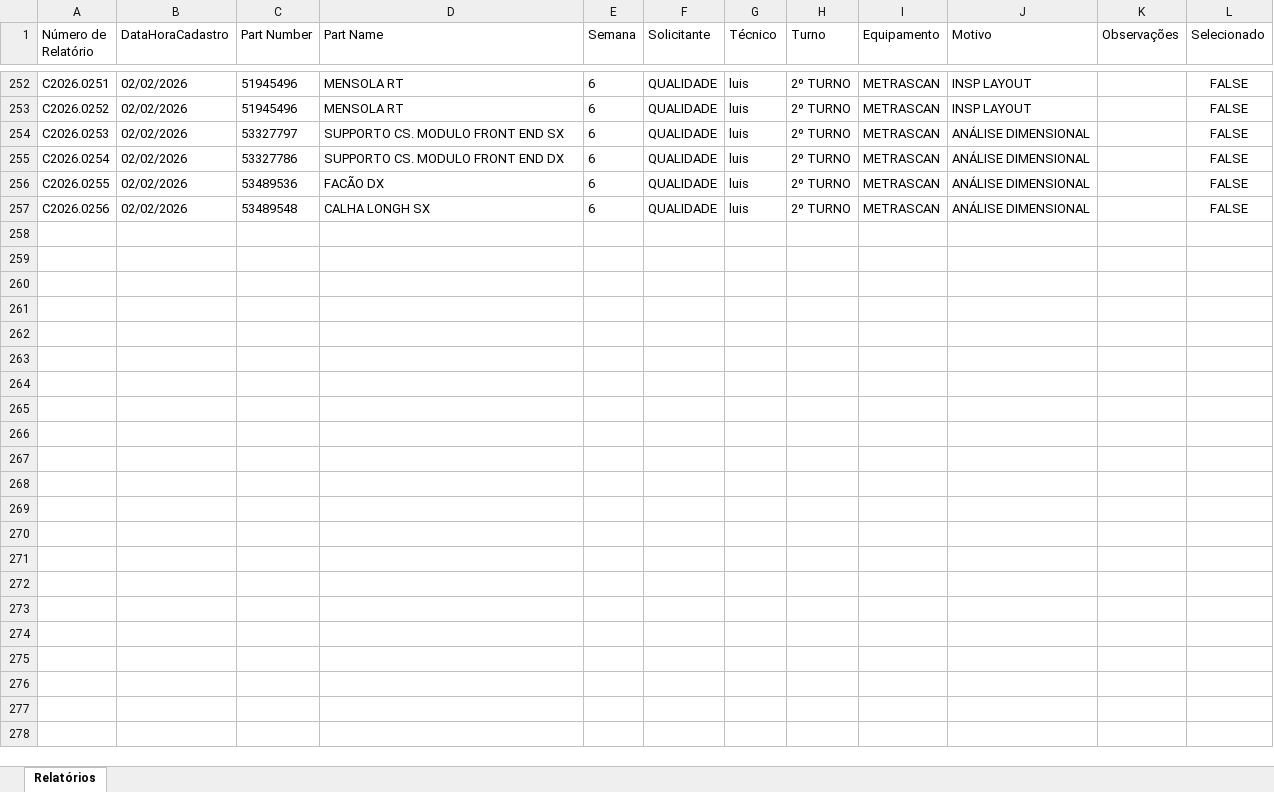
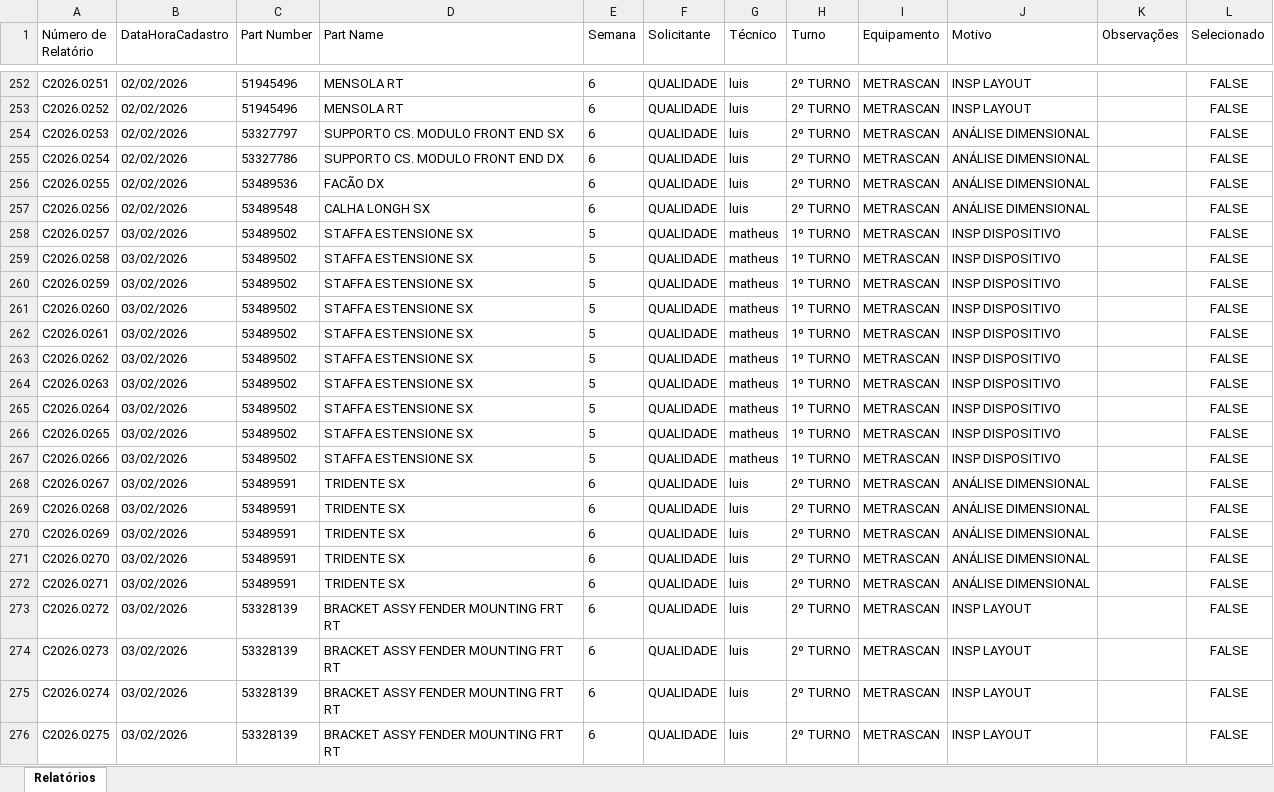
Before and after one commit to euluisdev/reports-save, an Excel workbook: data/relatorios.xlsx, sheet Relatórios, drawn as a sheet; only a part is shown, gaps mark what is left out; values as stored, in another font and other column widths than the file's, no borders; the diff covers the shown part only; the diff names each change by its address in the sheet, - before the commit and + after, or states it on an @@ line.

```diff
--- a/data/relatorios.xlsx (sheet Relatórios)
+++ b/data/relatorios.xlsx (sheet Relatórios)
+row 258: C2026.0257 | 03/02/2026 | 53489502 | STAFFA ESTENSIONE SX | 5 | QUALIDADE | matheus | 1º TURNO | METRASCAN | INSP DISPOSITIVO |  | FALSE
+row 259: C2026.0258 | 03/02/2026 | 53489502 | STAFFA ESTENSIONE SX | 5 | QUALIDADE | matheus | 1º TURNO | METRASCAN | INSP DISPOSITIVO |  | FALSE
+row 260: C2026.0259 | 03/02/2026 | 53489502 | STAFFA ESTENSIONE SX | 5 | QUALIDADE | matheus | 1º TURNO | METRASCAN | INSP DISPOSITIVO |  | FALSE
+row 261: C2026.0260 | 03/02/2026 | 53489502 | STAFFA ESTENSIONE SX | 5 | QUALIDADE | matheus | 1º TURNO | METRASCAN | INSP DISPOSITIVO |  | FALSE
+row 262: C2026.0261 | 03/02/2026 | 53489502 | STAFFA ESTENSIONE SX | 5 | QUALIDADE | matheus | 1º TURNO | METRASCAN | INSP DISPOSITIVO |  | FALSE
+row 263: C2026.0262 | 03/02/2026 | 53489502 | STAFFA ESTENSIONE SX | 5 | QUALIDADE | matheus | 1º TURNO | METRASCAN | INSP DISPOSITIVO |  | FALSE
+row 264: C2026.0263 | 03/02/2026 | 53489502 | STAFFA ESTENSIONE SX | 5 | QUALIDADE | matheus | 1º TURNO | METRASCAN | INSP DISPOSITIVO |  | FALSE
+row 265: C2026.0264 | 03/02/2026 | 53489502 | STAFFA ESTENSIONE SX | 5 | QUALIDADE | matheus | 1º TURNO | METRASCAN | INSP DISPOSITIVO |  | FALSE
+row 266: C2026.0265 | 03/02/2026 | 53489502 | STAFFA ESTENSIONE SX | 5 | QUALIDADE | matheus | 1º TURNO | METRASCAN | INSP DISPOSITIVO |  | FALSE
+row 267: C2026.0266 | 03/02/2026 | 53489502 | STAFFA ESTENSIONE SX | 5 | QUALIDADE | matheus | 1º TURNO | METRASCAN | INSP DISPOSITIVO |  | FALSE
+row 268: C2026.0267 | 03/02/2026 | 53489591 | TRIDENTE SX | 6 | QUALIDADE | luis | 2º TURNO | METRASCAN | ANÁLISE DIMENSIONAL |  | FALSE
+row 269: C2026.0268 | 03/02/2026 | 53489591 | TRIDENTE SX | 6 | QUALIDADE | luis | 2º TURNO | METRASCAN | ANÁLISE DIMENSIONAL |  | FALSE
+row 270: C2026.0269 | 03/02/2026 | 53489591 | TRIDENTE SX | 6 | QUALIDADE | luis | 2º TURNO | METRASCAN | ANÁLISE DIMENSIONAL |  | FALSE
+row 271: C2026.0270 | 03/02/2026 | 53489591 | TRIDENTE SX | 6 | QUALIDADE | luis | 2º TURNO | METRASCAN | ANÁLISE DIMENSIONAL |  | FALSE
+row 272: C2026.0271 | 03/02/2026 | 53489591 | TRIDENTE SX | 6 | QUALIDADE | luis | 2º TURNO | METRASCAN | ANÁLISE DIMENSIONAL |  | FALSE
+row 273: C2026.0272 | 03/02/2026 | 53328139 | BRACKET ASSY FENDER MOUNTING FRT RT | 6 | QUALIDADE | luis | 2º TURNO | METRASCAN | INSP LAYOUT |  | FALSE
+row 274: C2026.0273 | 03/02/2026 | 53328139 | BRACKET ASSY FENDER MOUNTING FRT RT | 6 | QUALIDADE | luis | 2º TURNO | METRASCAN | INSP LAYOUT |  | FALSE
+row 275: C2026.0274 | 03/02/2026 | 53328139 | BRACKET ASSY FENDER MOUNTING FRT RT | 6 | QUALIDADE | luis | 2º TURNO | METRASCAN | INSP LAYOUT |  | FALSE
+row 276: C2026.0275 | 03/02/2026 | 53328139 | BRACKET ASSY FENDER MOUNTING FRT RT | 6 | QUALIDADE | luis | 2º TURNO | METRASCAN | INSP LAYOUT |  | FALSE
```
Also changed, not shown: 22 added rows and 5 edited cells elsewhere in this sheet, 2 other files.
